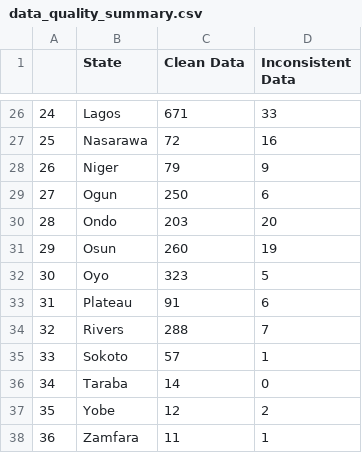
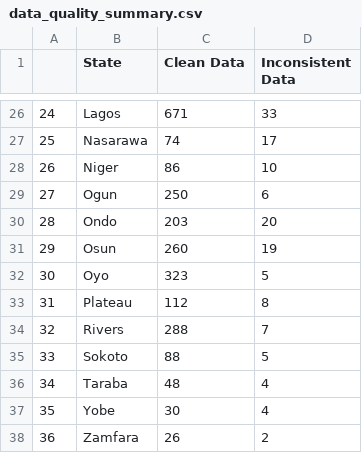
Before and after one commit to vistaaquadri/NESIP-1.0, a CSV file: data/dashboard_data/data_quality_summary.csv, drawn as a sheet; only a part is shown, gaps mark what is left out; the diff covers the shown part only.

```diff
--- a/data/dashboard_data/data_quality_summary.csv
+++ b/data/dashboard_data/data_quality_summary.csv
@@ -26,4 +26,4 @@
 24,Lagos,671,33
-25,Nasarawa,72,16
-26,Niger,79,9
+25,Nasarawa,74,17
+26,Niger,86,10
 27,Ogun,250,6
@@ -32,7 +32,7 @@
 30,Oyo,323,5
-31,Plateau,91,6
+31,Plateau,112,8
 32,Rivers,288,7
-33,Sokoto,57,1
-34,Taraba,14,0
-35,Yobe,12,2
-36,Zamfara,11,1
+33,Sokoto,88,5
+34,Taraba,48,4
+35,Yobe,30,4
+36,Zamfara,26,2
```
Also changed, not shown: 32 edited cells elsewhere in this file, data/dashboard_data/bad_data_trend_pivot.csv, data/dashboard_data/dashboard_single_df.csv, 11 other files.
